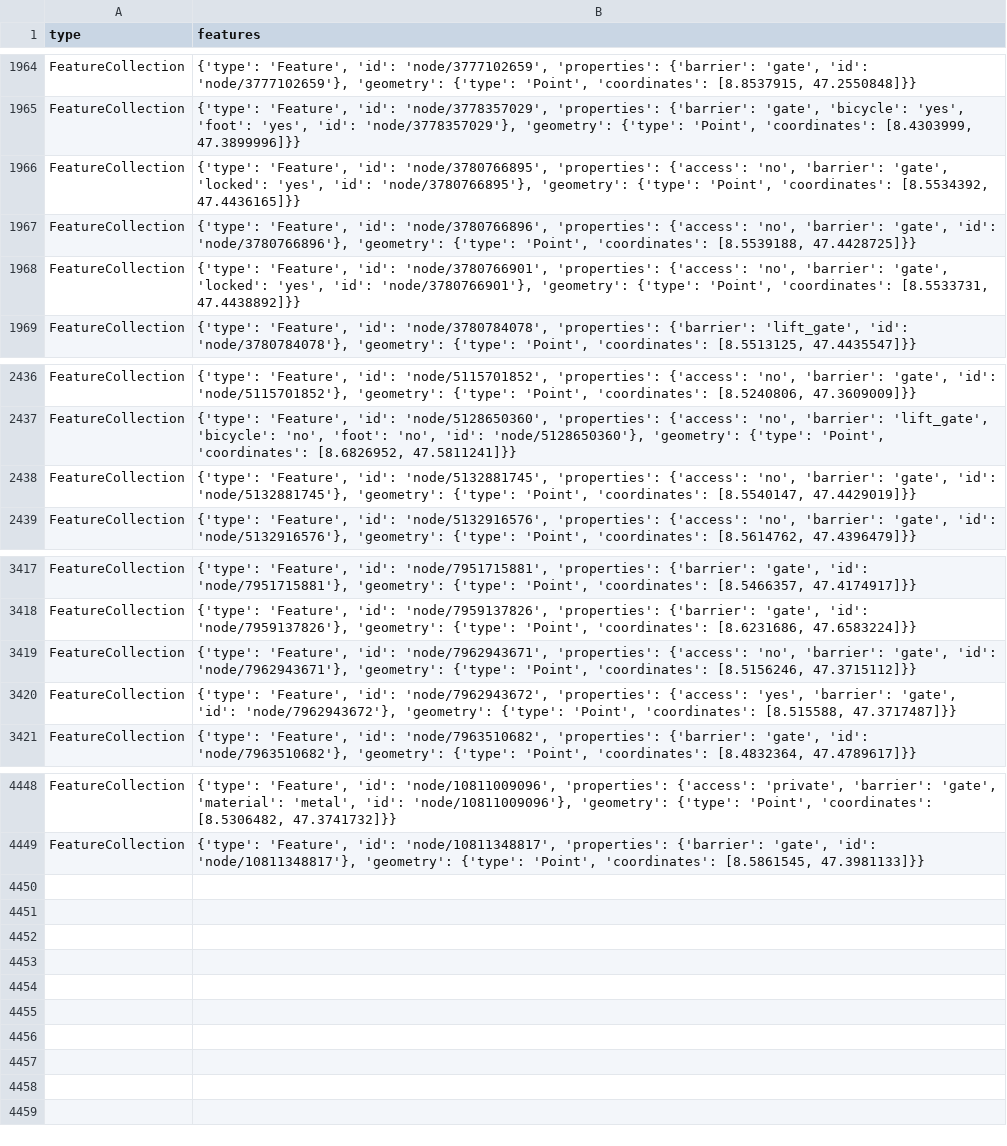
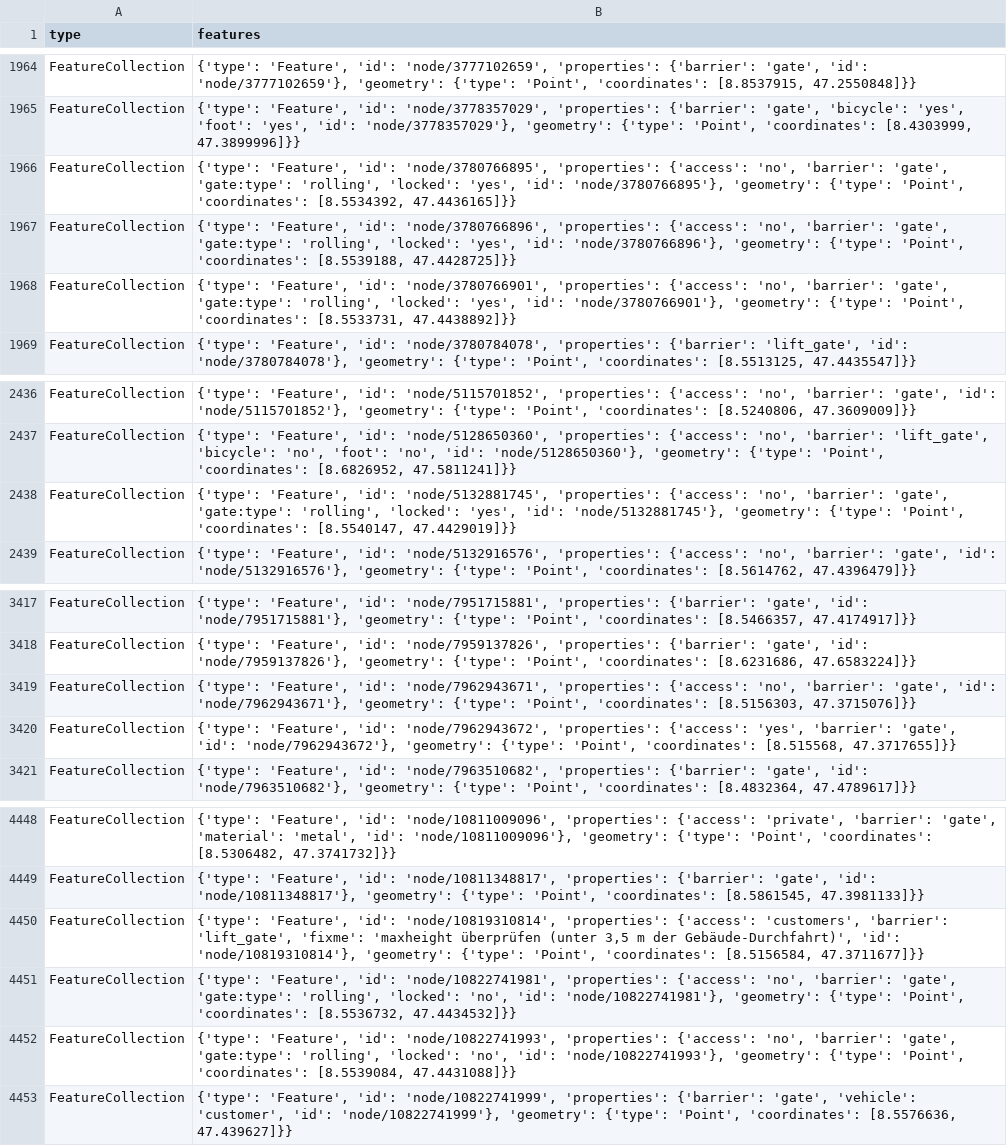
Before and after one commit to chnuessli/elz-data, a CSV file: data/csv/access/gates/gates_kt_zh.csv, drawn as a sheet; only a part is shown, gaps mark what is left out.

```diff
--- a/data/csv/access/gates/gates_kt_zh.csv
+++ b/data/csv/access/gates/gates_kt_zh.csv
@@ -1965,5 +1965,5 @@ FeatureCollection,"{'type': 'Feature', 'id': 'node/3777102659', 'properties': {'
 FeatureCollection,"{'type': 'Feature', 'id': 'node/3778357029', 'properties': {'barrier': 'gate', 'bicycle': 'yes', 'foot': 'yes', 'id': 'node/3778357029'}, 'geometry': {'type': 'Point', 'coordinates': [8.4303999, 47.3899996]}}"
-FeatureCollection,"{'type': 'Feature', 'id': 'node/3780766895', 'properties': {'access': 'no', 'barrier': 'gate', 'locked': 'yes', 'id': 'node/3780766895'}, 'geometry': {'type': 'Point', 'coordinates': [8.5534392, 47.4436165]}}"
-FeatureCollection,"{'type': 'Feature', 'id': 'node/3780766896', 'properties': {'access': 'no', 'barrier': 'gate', 'id': 'node/3780766896'}, 'geometry': {'type': 'Point', 'coordinates': [8.5539188, 47.4428725]}}"
-FeatureCollection,"{'type': 'Feature', 'id': 'node/3780766901', 'properties': {'access': 'no', 'barrier': 'gate', 'locked': 'yes', 'id': 'node/3780766901'}, 'geometry': {'type': 'Point', 'coordinates': [8.5533731, 47.4438892]}}"
+FeatureCollection,"{'type': 'Feature', 'id': 'node/3780766895', 'properties': {'access': 'no', 'barrier': 'gate', 'gate:type': 'rolling', 'locked': 'yes', 'id': 'node/3780766895'}, 'geometry': {'type': 'Point', 'coordinates': [8.5534392, 47.4436165]}}"
+FeatureCollection,"{'type': 'Feature', 'id': 'node/3780766896', 'properties': {'access': 'no', 'barrier': 'gate', 'gate:type': 'rolling', 'locked': 'yes', 'id': 'node/3780766896'}, 'geometry': {'type': 'Point', 'coordinates': [8.5539188, 47.4428725]}}"
+FeatureCollection,"{'type': 'Feature', 'id': 'node/3780766901', 'properties': {'access': 'no', 'barrier': 'gate', 'gate:type': 'rolling', 'locked': 'yes', 'id': 'node/3780766901'}, 'geometry': {'type': 'Point', 'coordinates': [8.5533731, 47.4438892]}}"
 FeatureCollection,"{'type': 'Feature', 'id': 'node/3780784078', 'properties': {'barrier': 'lift_gate', 'id': 'node/3780784078'}, 'geometry': {'type': 'Point', 'coordinates': [8.5513125, 47.4435547]}}"
@@ -2437,3 +2437,3 @@ FeatureCollection,"{'type': 'Feature', 'id': 'node/5115701852', 'properties': {'
 FeatureCollection,"{'type': 'Feature', 'id': 'node/5128650360', 'properties': {'access': 'no', 'barrier': 'lift_gate', 'bicycle': 'no', 'foot': 'no', 'id': 'node/5128650360'}, 'geometry': {'type': 'Point', 'coordinates': [8.6826952, 47.5811241]}}"
-FeatureCollection,"{'type': 'Feature', 'id': 'node/5132881745', 'properties': {'access': 'no', 'barrier': 'gate', 'id': 'node/5132881745'}, 'geometry': {'type': 'Point', 'coordinates': [8.5540147, 47.4429019]}}"
+FeatureCollection,"{'type': 'Feature', 'id': 'node/5132881745', 'properties': {'access': 'no', 'barrier': 'gate', 'gate:type': 'rolling', 'locked': 'yes', 'id': 'node/5132881745'}, 'geometry': {'type': 'Point', 'coordinates': [8.5540147, 47.4429019]}}"
 FeatureCollection,"{'type': 'Feature', 'id': 'node/5132916576', 'properties': {'access': 'no', 'barrier': 'gate', 'id': 'node/5132916576'}, 'geometry': {'type': 'Point', 'coordinates': [8.5614762, 47.4396479]}}"
@@ -3418,4 +3418,4 @@ FeatureCollection,"{'type': 'Feature', 'id': 'node/7951715881', 'properties': {'
 FeatureCollection,"{'type': 'Feature', 'id': 'node/7959137826', 'properties': {'barrier': 'gate', 'id': 'node/7959137826'}, 'geometry': {'type': 'Point', 'coordinates': [8.6231686, 47.6583224]}}"
-FeatureCollection,"{'type': 'Feature', 'id': 'node/7962943671', 'properties': {'access': 'no', 'barrier': 'gate', 'id': 'node/7962943671'}, 'geometry': {'type': 'Point', 'coordinates': [8.5156246, 47.3715112]}}"
-FeatureCollection,"{'type': 'Feature', 'id': 'node/7962943672', 'properties': {'access': 'yes', 'barrier': 'gate', 'id': 'node/7962943672'}, 'geometry': {'type': 'Point', 'coordinates': [8.515588, 47.3717487]}}"
+FeatureCollection,"{'type': 'Feature', 'id': 'node/7962943671', 'properties': {'access': 'no', 'barrier': 'gate', 'id': 'node/7962943671'}, 'geometry': {'type': 'Point', 'coordinates': [8.5156303, 47.3715076]}}"
+FeatureCollection,"{'type': 'Feature', 'id': 'node/7962943672', 'properties': {'access': 'yes', 'barrier': 'gate', 'id': 'node/7962943672'}, 'geometry': {'type': 'Point', 'coordinates': [8.515568, 47.3717655]}}"
 FeatureCollection,"{'type': 'Feature', 'id': 'node/7963510682', 'properties': {'barrier': 'gate', 'id': 'node/7963510682'}, 'geometry': {'type': 'Point', 'coordinates': [8.4832364, 47.4789617]}}"
@@ -4449 +4449,5 @@ FeatureCollection,"{'type': 'Feature', 'id': 'node/10811009096', 'properties': {
 FeatureCollection,"{'type': 'Feature', 'id': 'node/10811348817', 'properties': {'barrier': 'gate', 'id': 'node/10811348817'}, 'geometry': {'type': 'Point', 'coordinates': [8.5861545, 47.3981133]}}"
+FeatureCollection,"{'type': 'Feature', 'id': 'node/10819310814', 'properties': {'access': 'customers', 'barrier': 'lift_gate', 'fixme': 'maxheight überprüfen (unter 3,5 m der Gebäude-Durchfahrt)', 'id': 'node/10819310814'}, 'geometry': {'type': 'Point', 'coordinates': [8.5156584, 47.3711677]}}"
+FeatureCollection,"{'type': 'Feature', 'id': 'node/10822741981', 'properties': {'access': 'no', 'barrier': 'gate', 'gate:type': 'rolling', 'locked': 'no', 'id': 'node/10822741981'}, 'geometry': {'type': 'Point', 'coordinates': [8.5536732, 47.4434532]}}"
+FeatureCollection,"{'type': 'Feature', 'id': 'node/10822741993', 'properties': {'access': 'no', 'barrier': 'gate', 'gate:type': 'rolling', 'locked': 'no', 'id': 'node/10822741993'}, 'geometry': {'type': 'Point', 'coordinates': [8.5539084, 47.4431088]}}"
+FeatureCollection,"{'type': 'Feature', 'id': 'node/10822741999', 'properties': {'barrier': 'gate', 'vehicle': 'customer', 'id': 'node/10822741999'}, 'geometry': {'type': 'Point', 'coordinates': [8.5576636, 47.439627]}}"
```
Also changed, not shown: data/csv/facilities/hospital/hospital_dispo_srz.csv, data/csv/facilities/hospital/hospital_kt_zh.csv, 10 other files.
